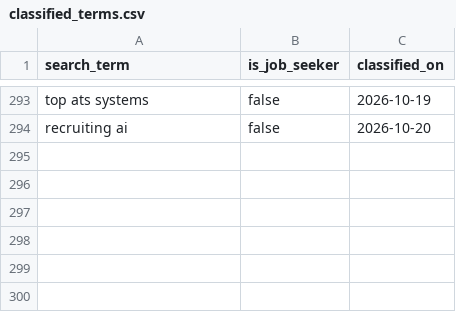
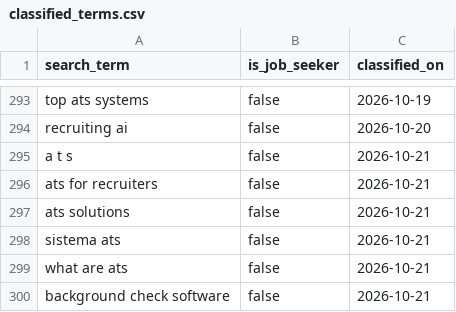
Before and after one commit to jessicagertig/paid-ads-management-pipeline, a CSV file: catalogue/classified_terms.csv, drawn as a sheet; only a part is shown, gaps mark what is left out; the diff names each change by its address in the sheet, - before the commit and + after, or states it on an @@ line.

```diff
--- a/catalogue/classified_terms.csv
+++ b/catalogue/classified_terms.csv
+row 295: a t s | false | 2026-10-21
+row 296: ats for recruiters | false | 2026-10-21
+row 297: ats solutions | false | 2026-10-21
+row 298: sistema ats | false | 2026-10-21
+row 299: what are ats | false | 2026-10-21
+row 300: background check software | false | 2026-10-21
```
